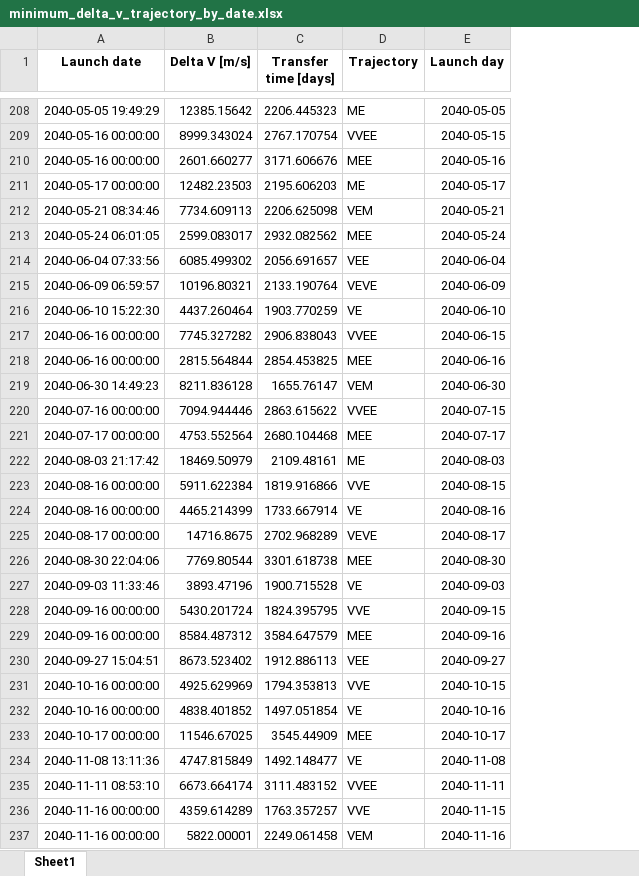
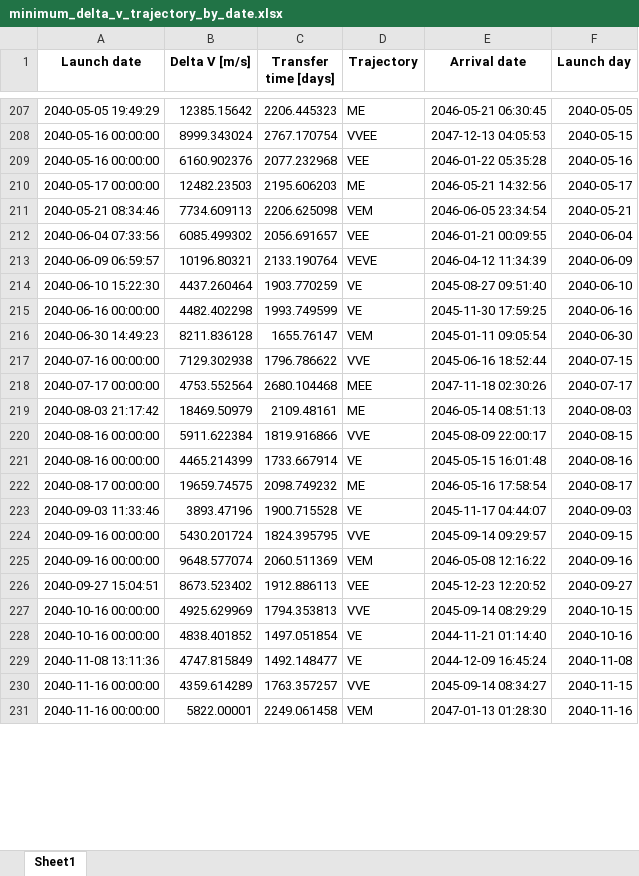
Before and after one commit to DKrasauskas/Fire-And-Ice, an Excel workbook: GoingToJupiter/minimum_delta_v_trajectory_by_date.xlsx, sheet Sheet1, drawn as a sheet; only a part is shown, gaps mark what is left out; values as stored, in another font and other column widths than the file's, no borders; removed rows and columns are numbered as before the commit, all else as after; the diff covers the shown part only; the diff names each change by its address in the sheet, - before the commit and + after, or states it on an @@ line.

Commit message:
filtering off arrival later than 2046/2047

```diff
--- a/GoingToJupiter/minimum_delta_v_trajectory_by_date.xlsx (sheet Sheet1)
+++ b/GoingToJupiter/minimum_delta_v_trajectory_by_date.xlsx (sheet Sheet1)
+column E (Arrival date), rows 207-208: 2046-05-21 06:30:45 | 2047-12-13 04:05:53; rows 210-214: 2046-05-21 14:32:56 | 2046-06-05 23:34:54 | 2046-01-21 00:09:55 | 2046-04-12 11:34:39 | 2045-08-27 09:51:40; rows 216-221: 2045-01-11 09:05:54 | 2045-06-16 18:52:44 | 2047-11-18 02:30:26 | 2046-05-14 08:51:13 | 2045-08-09 22:00:17 | 2045-05-15 16:01:48; rows 223-224: 2045-11-17 04:44:07 | 2045-09-14 09:29:57; rows 226-231: 2045-12-23 12:20:52 | 2045-09-14 08:29:29 | 2044-11-21 01:14:40 | 2044-12-09 16:45:24 | 2045-09-14 08:34:27 | 2047-01-13 01:28:30
-row 210: 2040-05-16 00:00:00 | 2601.660277 | 3171.606676 | MEE | 2040-05-16
+row 209: 2040-05-16 00:00:00 | 6160.902376 | 2077.232968 | VEE | 2046-01-22 05:35:28 | 2040-05-16
-row 213: 2040-05-24 06:01:05 | 2599.083017 | 2932.082562 | MEE | 2040-05-24
-row 217: 2040-06-16 00:00:00 | 7745.327282 | 2906.838043 | VVEE | 2040-06-15
-row 218: 2040-06-16 00:00:00 | 2815.564844 | 2854.453825 | MEE | 2040-06-16
+row 215: 2040-06-16 00:00:00 | 4482.402298 | 1993.749599 | VE | 2045-11-30 17:59:25 | 2040-06-16
-B217 (Delta V [m/s]): 7094.944446
+B217 (Delta V [m/s]): 7129.302938
-C217 (Transfer time [days]): 2863.615622
+C217 (Transfer time [days]): 1796.786622
-D217 (Trajectory): VVEE
+D217 (Trajectory): VVE
-row 225: 2040-08-17 00:00:00 | 14716.8675 | 2702.968289 | VEVE | 2040-08-17
-row 226: 2040-08-30 22:04:06 | 7769.80544 | 3301.618738 | MEE | 2040-08-30
+row 222: 2040-08-17 00:00:00 | 19659.74575 | 2098.749232 | ME | 2046-05-16 17:58:54 | 2040-08-17
-row 229: 2040-09-16 00:00:00 | 8584.487312 | 3584.647579 | MEE | 2040-09-16
+row 225: 2040-09-16 00:00:00 | 9648.577074 | 2060.511369 | VEM | 2046-05-08 12:16:22 | 2040-09-16
-row 233: 2040-10-17 00:00:00 | 11546.67025 | 3545.44909 | MEE | 2040-10-17
-row 235: 2040-11-11 08:53:10 | 6673.664174 | 3111.483152 | VVEE | 2040-11-11
```
Also changed, not shown: 13 added rows, 44 removed rows and 3 edited cells elsewhere in this sheet, 1 other file.
